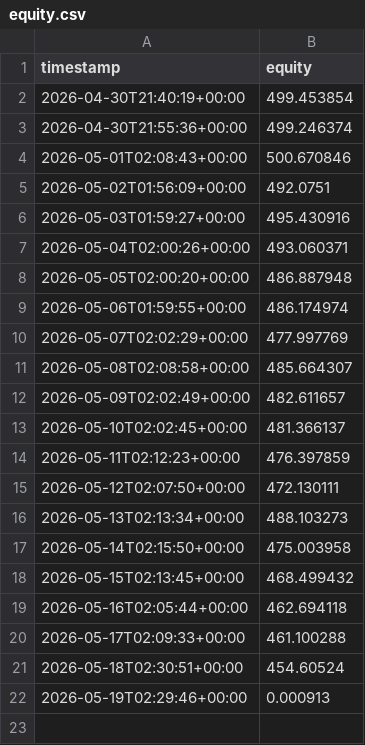
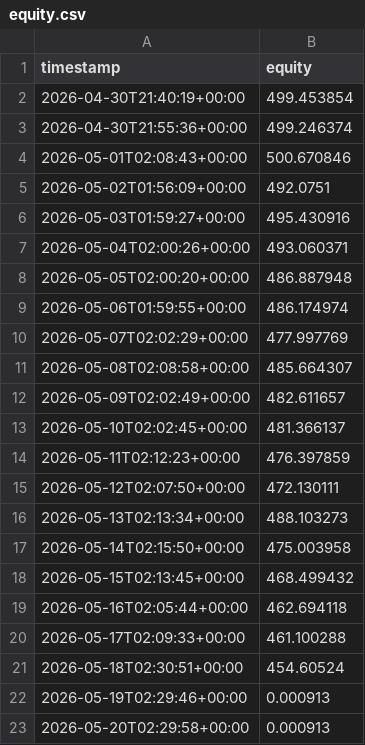
Before and after one commit to nsheng1568/funding-dispersion-trade, a CSV file: data/history/equity.csv, drawn as a sheet.

```diff
--- a/data/history/equity.csv
+++ b/data/history/equity.csv
@@ -22 +22,2 @@ timestamp,equity
 2026-05-19T02:29:46+00:00,0.000913
+2026-05-20T02:29:58+00:00,0.000913
```
Also changed, not shown: data/history/positions.csv, data/history/signals.csv, 1 other file.
